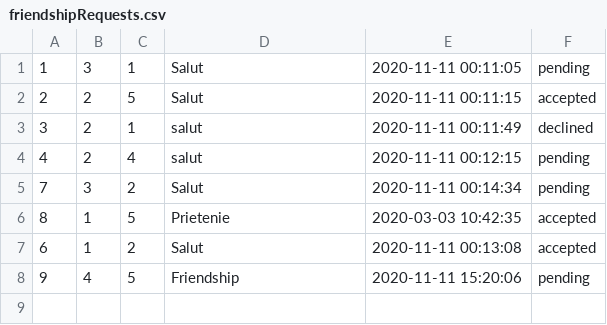
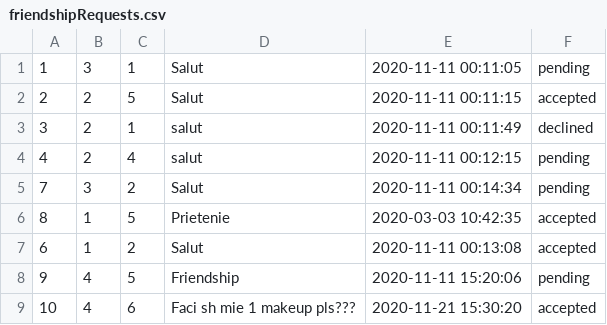
Before and after one commit to DascaluCosmin/Berry, a CSV file: data/friendshipRequests.csv, drawn as a sheet; the diff names each change by its address in the sheet, - before the commit and + after, or states it on an @@ line.

```diff
--- a/data/friendshipRequests.csv
+++ b/data/friendshipRequests.csv
+row 9: 10 | 4 | 6 | Faci sh mie 1 makeup pls??? | 2020-11-21 15:30:20 | accepted
```
Also changed, not shown: 20 other files.
